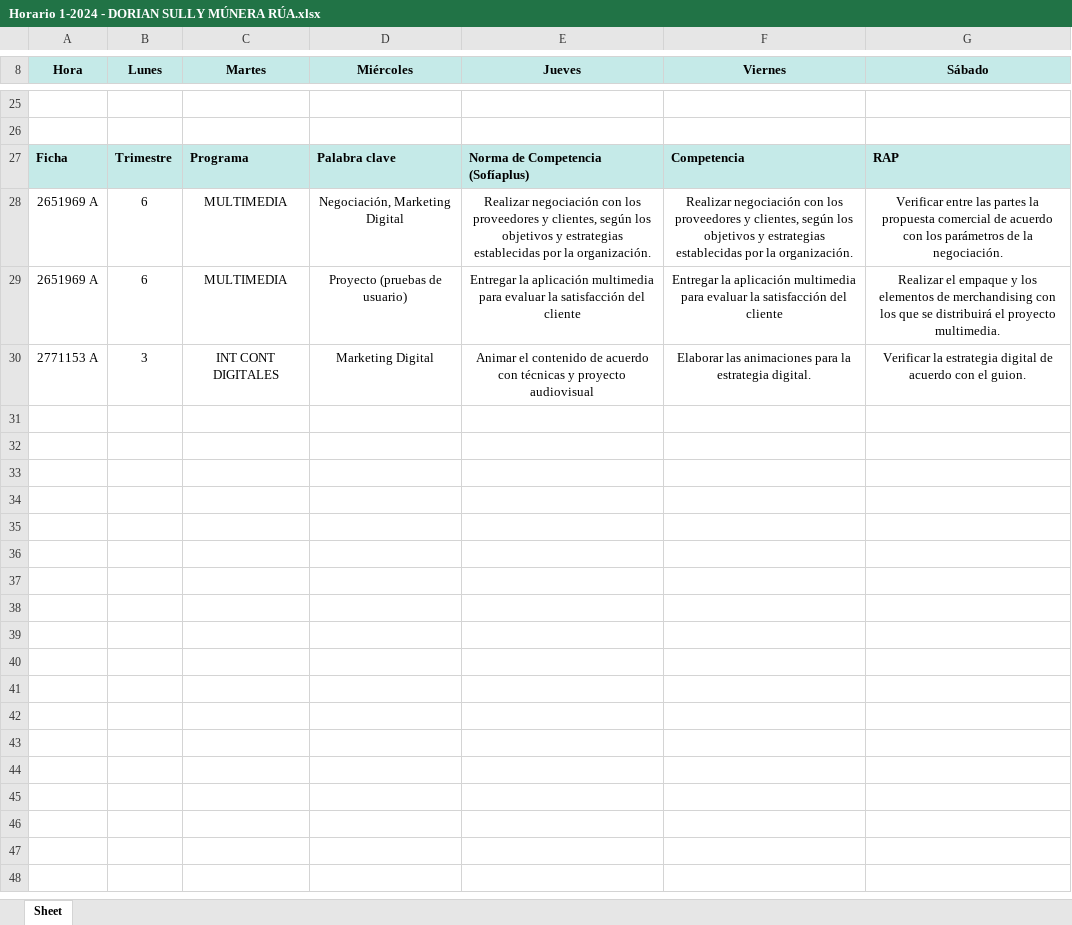
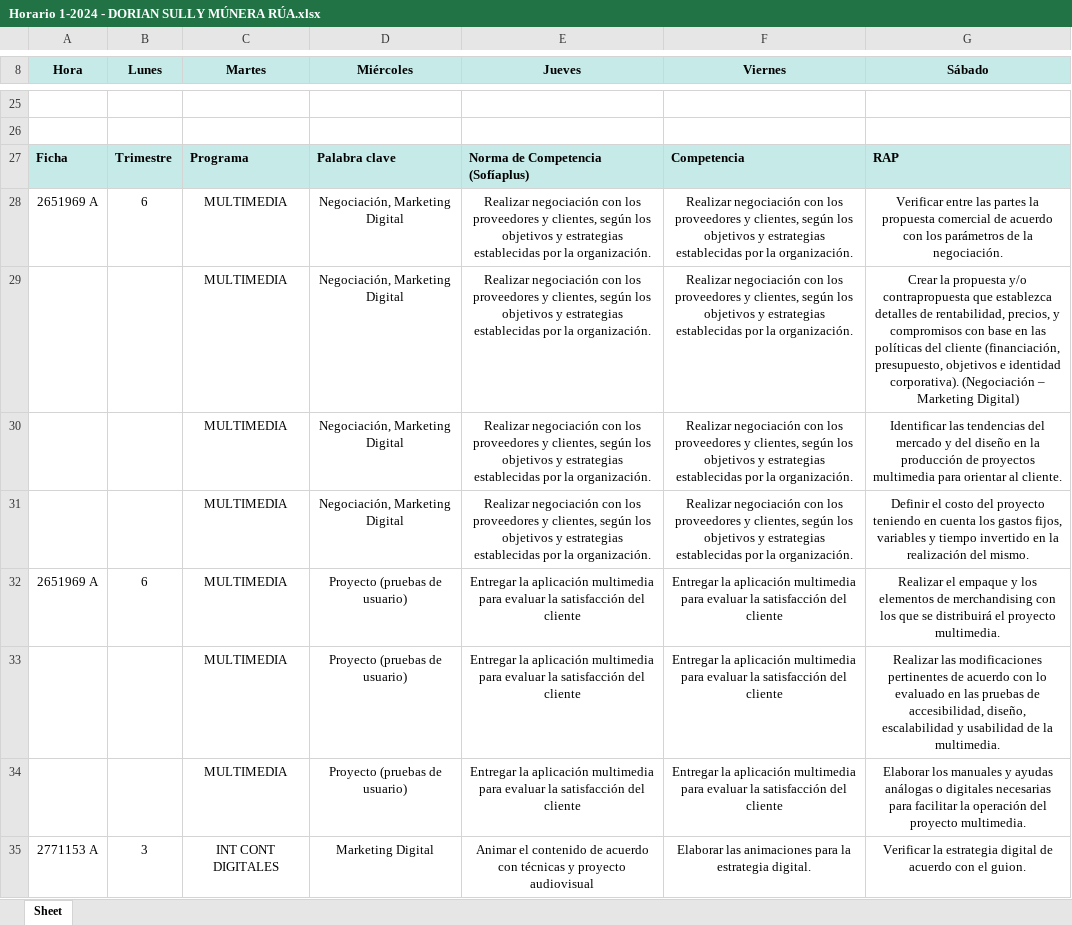
Before and after one commit to ingdanielbs/schedule, an Excel workbook: static/schedule-instructores/Horario 1-2024 - DORIAN SULLY MÚNERA RÚA.xlsx, sheet Sheet, drawn as a sheet; only a part is shown, gaps mark what is left out; values as stored, in another font and other column widths than the file's, no borders; charts and pictures not drawn; the diff names each change by its address in the sheet, - before the commit and + after, or states it on an @@ line.

Commit message:
Fix generating Excel schedule in horario.py

```diff
--- a/static/schedule-instructores/Horario 1-2024 - DORIAN SULLY MÚNERA RÚA.xlsx (sheet Sheet)
+++ b/static/schedule-instructores/Horario 1-2024 - DORIAN SULLY MÚNERA RÚA.xlsx (sheet Sheet)
+row 29:  |  | MULTIMEDIA | Negociación, Marketing Digital | Realizar negociación con los proveedores y clientes, según los objetivos y estrategias establecidas por la organización. | Realizar negociación con los proveedores y clientes, según los objetivos y estrategias establecidas por la organización. | Crear la propuesta y/o contrapropuesta que establezca detalles de rentabilidad, precios, y compromisos con base en las políticas del cliente (financiación, presupuesto, objetivos e identidad corporativa). (Negociación – Marketing Digital)
+row 30:  |  | MULTIMEDIA | Negociación, Marketing Digital | Realizar negociación con los proveedores y clientes, según los objetivos y estrategias establecidas por la organización. | Realizar negociación con los proveedores y clientes, según los objetivos y estrategias establecidas por la organización. | Identificar las tendencias del mercado y del diseño en la producción de proyectos multimedia para orientar al cliente.
+row 31:  |  | MULTIMEDIA | Negociación, Marketing Digital | Realizar negociación con los proveedores y clientes, según los objetivos y estrategias establecidas por la organización. | Realizar negociación con los proveedores y clientes, según los objetivos y estrategias establecidas por la organización. | Definir el costo del proyecto teniendo en cuenta los gastos fijos, variables y tiempo invertido en la realización del mismo.
+row 33:  |  | MULTIMEDIA | Proyecto (pruebas de usuario) | Entregar la aplicación multimedia para evaluar la satisfacción del cliente | Entregar la aplicación multimedia para evaluar la satisfacción del cliente | Realizar las modificaciones pertinentes de acuerdo con lo evaluado en las pruebas de accesibilidad, diseño, escalabilidad y usabilidad de la multimedia.
+row 34:  |  | MULTIMEDIA | Proyecto (pruebas de usuario) | Entregar la aplicación multimedia para evaluar la satisfacción del cliente | Entregar la aplicación multimedia para evaluar la satisfacción del cliente | Elaborar los manuales y ayudas análogas o digitales necesarias para facilitar la operación del proyecto multimedia.
```
Also changed, not shown: static/schedule-instructores/Horario 1-2024 - DANIEL DAVID BENAVIDES SÁNCHEZ.xlsx, 2 other files.
